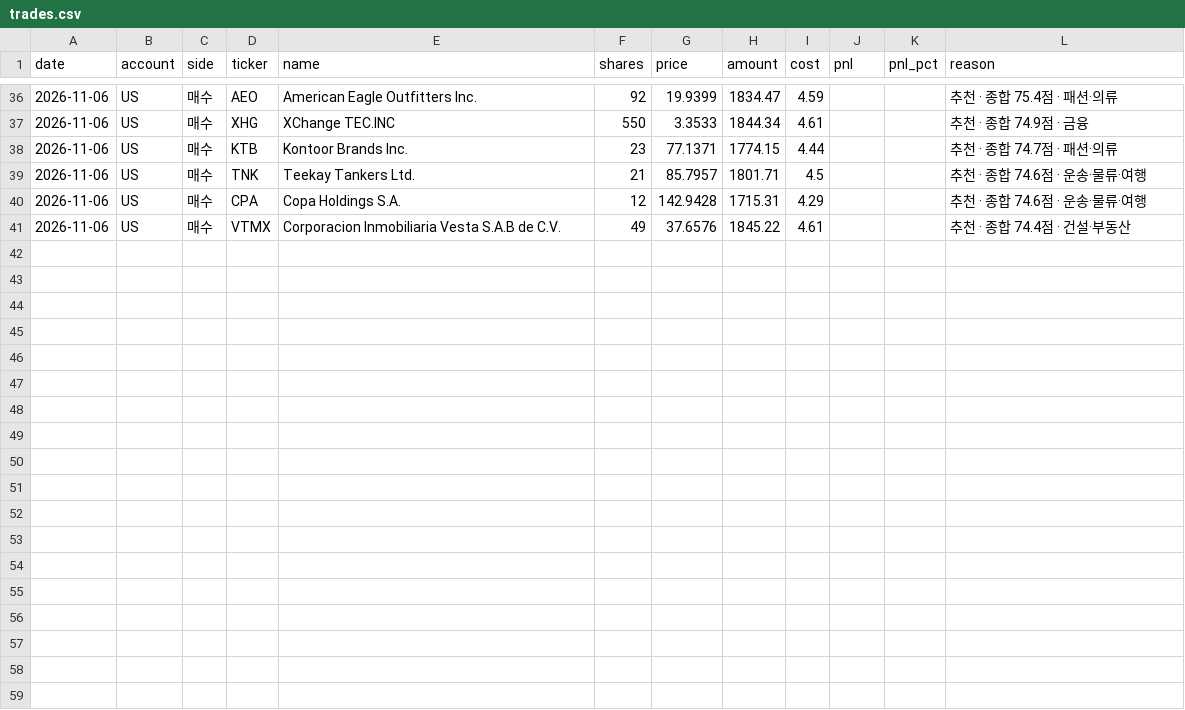
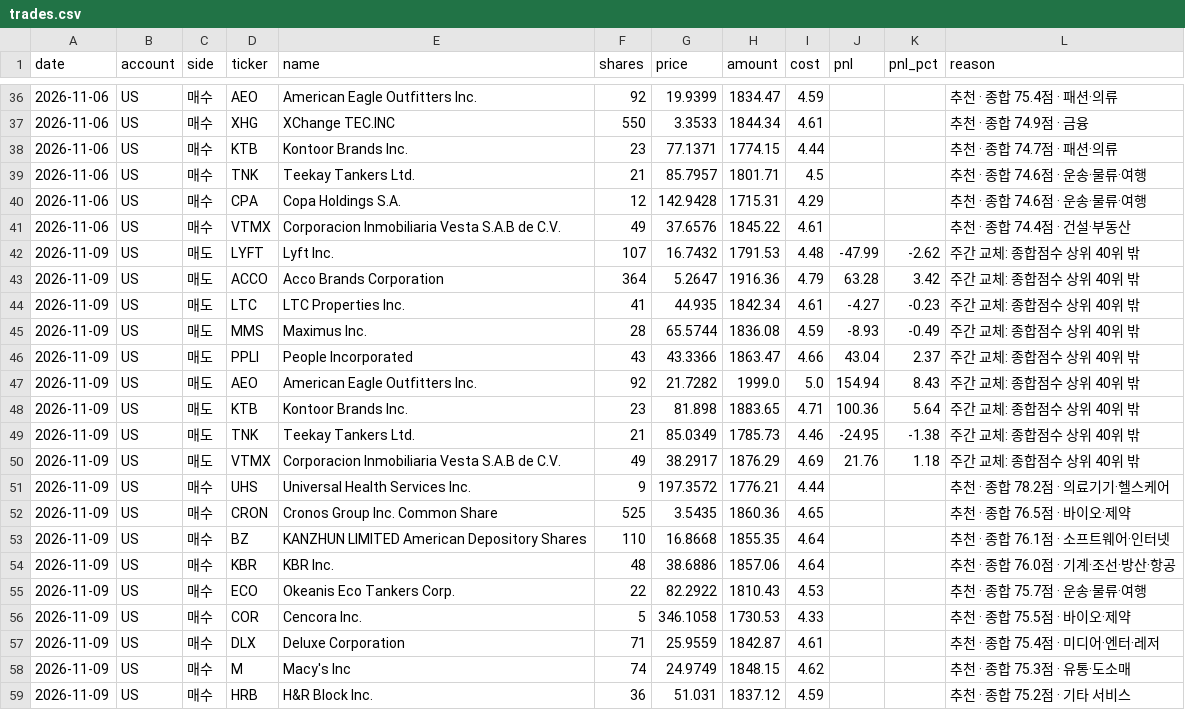
Before and after one commit to elvin2698-source/stock-analyzer, a CSV file: paper/trades.csv, drawn as a sheet; only a part is shown, gaps mark what is left out.

```diff
--- a/paper/trades.csv
+++ b/paper/trades.csv
@@ -41 +41,19 @@ date,account,side,ticker,name,shares,price,amount,cost,pnl,pnl_pct,reason
 2026-11-06,US,매수,VTMX,Corporacion Inmobiliaria Vesta S.A.B de C.V.,49,37.6576,1845.22,4.61,,,추천 · 종합 74.4점 · 건설·부동산
+2026-11-09,US,매도,LYFT,Lyft Inc.,107,16.7432,1791.53,4.48,-47.99,-2.62,주간 교체: 종합점수 상위 40위 밖
+2026-11-09,US,매도,ACCO,Acco Brands Corporation,364,5.2647,1916.36,4.79,63.28,3.42,주간 교체: 종합점수 상위 40위 밖
+2026-11-09,US,매도,LTC,LTC Properties Inc.,41,44.935,1842.34,4.61,-4.27,-0.23,주간 교체: 종합점수 상위 40위 밖
+2026-11-09,US,매도,MMS,Maximus Inc.,28,65.5744,1836.08,4.59,-8.93,-0.49,주간 교체: 종합점수 상위 40위 밖
+2026-11-09,US,매도,PPLI,People Incorporated,43,43.3366,1863.47,4.66,43.04,2.37,주간 교체: 종합점수 상위 40위 밖
+2026-11-09,US,매도,AEO,American Eagle Outfitters Inc.,92,21.7282,1999.0,5.0,154.94,8.43,주간 교체: 종합점수 상위 40위 밖
+2026-11-09,US,매도,KTB,Kontoor Brands Inc.,23,81.898,1883.65,4.71,100.36,5.64,주간 교체: 종합점수 상위 40위 밖
+2026-11-09,US,매도,TNK,Teekay Tankers Ltd.,21,85.0349,1785.73,4.46,-24.95,-1.38,주간 교체: 종합점수 상위 40위 밖
+2026-11-09,US,매도,VTMX,Corporacion Inmobiliaria Vesta S.A.B de C.V.,49,38.2917,1876.29,4.69,21.76,1.18,주간 교체: 종합점수 상위 40위 밖
+2026-11-09,US,매수,UHS,Universal Health Services Inc.,9,197.3572,1776.21,4.44,,,추천 · 종합 78.2점 · 의료기기·헬스케어
+2026-11-09,US,매수,CRON,Cronos Group Inc. Common Share,525,3.5435,1860.36,4.65,,,추천 · 종합 76.5점 · 바이오·제약
+2026-11-09,US,매수,BZ,KANZHUN LIMITED American Depository Shares,110,16.8668,1855.35,4.64,,,추천 · 종합 76.1점 · 소프트웨어·인터넷
+2026-11-09,US,매수,KBR,KBR Inc.,48,38.6886,1857.06,4.64,,,추천 · 종합 76.0점 · 기계·조선·방산·항공
+2026-11-09,US,매수,ECO,Okeanis Eco Tankers Corp.,22,82.2922,1810.43,4.53,,,추천 · 종합 75.7점 · 운송·물류·여행
+2026-11-09,US,매수,COR,Cencora Inc.,5,346.1058,1730.53,4.33,,,추천 · 종합 75.5점 · 바이오·제약
+2026-11-09,US,매수,DLX,Deluxe Corporation,71,25.9559,1842.87,4.61,,,추천 · 종합 75.4점 · 미디어·엔터·레저
+2026-11-09,US,매수,M,Macy's Inc,74,24.9749,1848.15,4.62,,,추천 · 종합 75.3점 · 유통·도소매
+2026-11-09,US,매수,HRB,H&R Block Inc.,36,51.031,1837.12,4.59,,,추천 · 종합 75.2점 · 기타 서비스
```
Also changed, not shown: data/companies_kr.csv, data/companies_us.csv, 6 other files.
